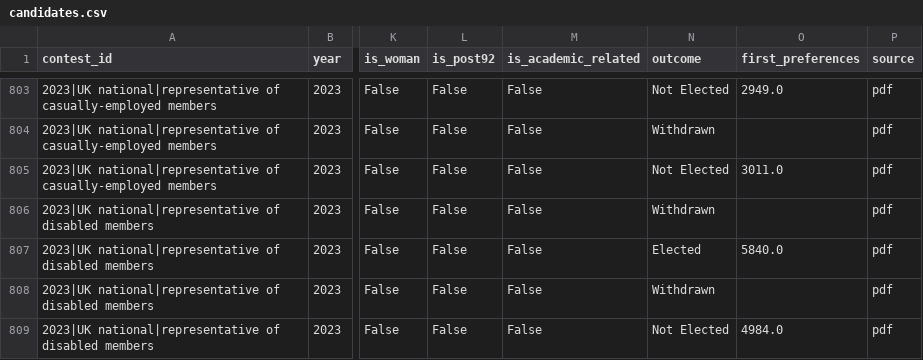
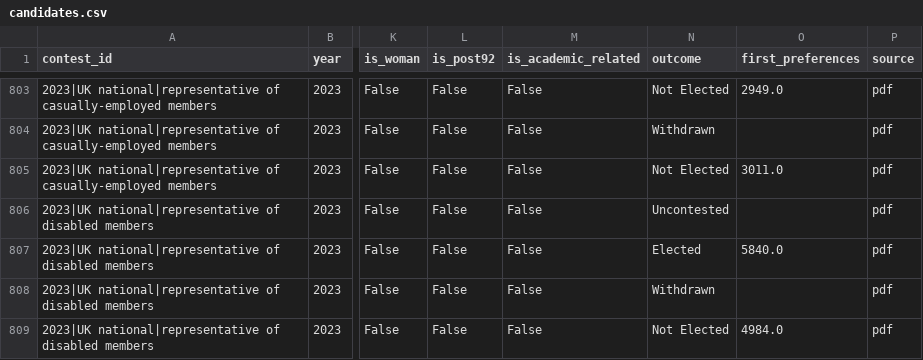
Before and after one commit to bparsia/ucuelections, a CSV file: data/processed/candidates.csv, drawn as a sheet; only a part is shown, gaps mark what is left out; the diff names each change by its address in the sheet, - before the commit and + after, or states it on an @@ line.

```diff
--- a/data/processed/candidates.csv
+++ b/data/processed/candidates.csv
-N806 (outcome): Withdrawn
+N806 (outcome): Uncontested
```
